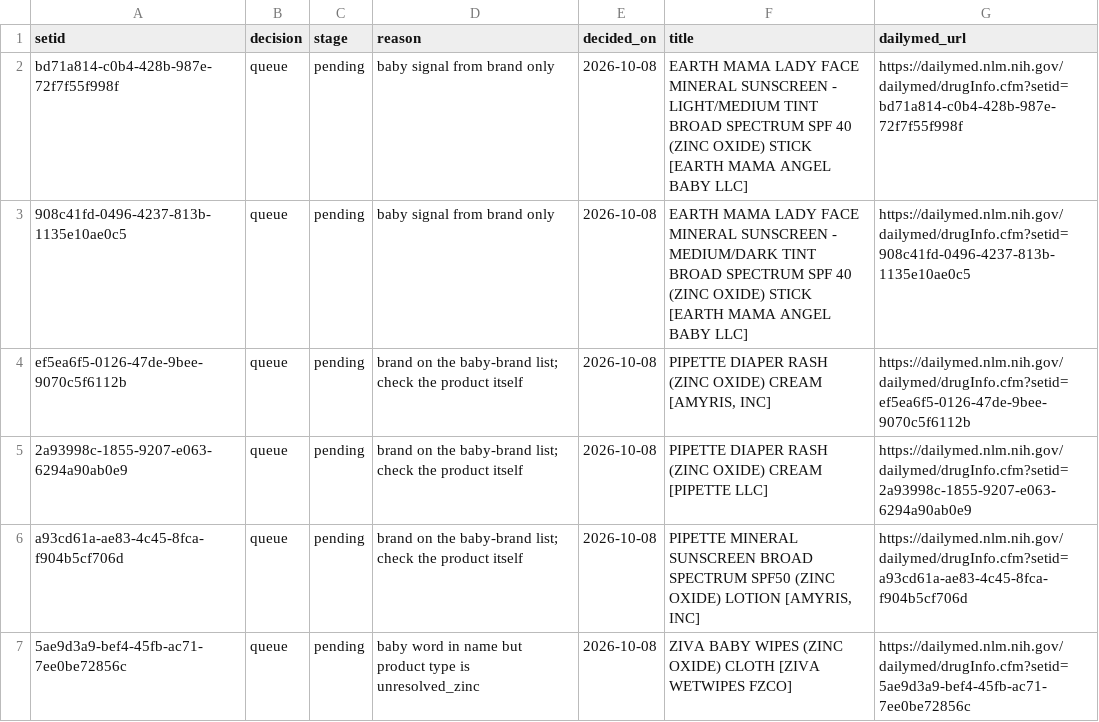
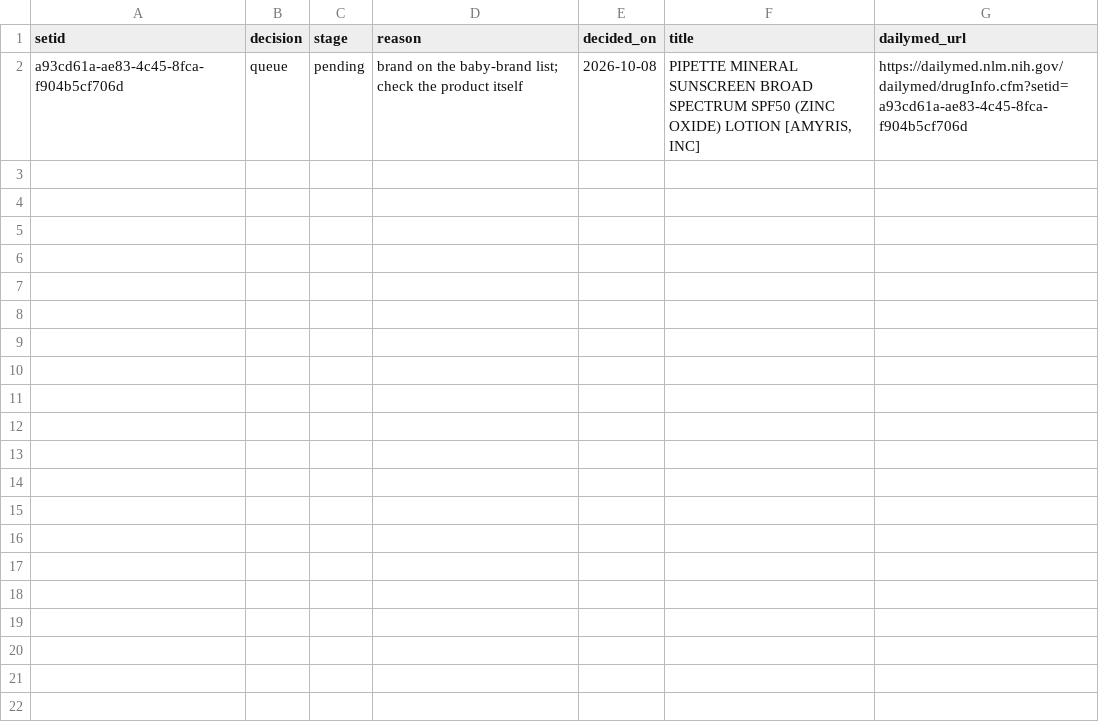
Before and after one commit to arwfamily/tinysafe-dailymed-scraper-v2, a CSV file: claims/baby_queue.csv, drawn as a sheet.

```diff
--- a/claims/baby_queue.csv
+++ b/claims/baby_queue.csv
@@ -1,7 +1,2 @@
 setid,decision,stage,reason,decided_on,title,dailymed_url
-bd71a814-c0b4-428b-987e-72f7f55f998f,queue,pending,baby signal from brand only,2026-10-08,EARTH MAMA LADY FACE MINERAL SUNSCREEN - LIGHT/MEDIUM TINT BROAD SPECTRUM SPF 40 (ZINC OXIDE) STICK [EARTH MAMA ANGEL BABY LLC],https://dailymed.nlm.nih.gov/dailymed/drugInfo.cfm?setid=bd71a814-c0b4-428b-987e-72f7f55f998f
-908c41fd-0496-4237-813b-1135e10ae0c5,queue,pending,baby signal from brand only,2026-10-08,EARTH MAMA LADY FACE MINERAL SUNSCREEN - MEDIUM/DARK TINT BROAD SPECTRUM SPF 40 (ZINC OXIDE) STICK [EARTH MAMA ANGEL BABY LLC],https://dailymed.nlm.nih.gov/dailymed/drugInfo.cfm?setid=908c41fd-0496-4237-813b-1135e10ae0c5
-ef5ea6f5-0126-47de-9bee-9070c5f6112b,queue,pending,brand on the baby-brand list; check the product itself,2026-10-08,"PIPETTE DIAPER RASH (ZINC OXIDE) CREAM [AMYRIS, INC]",https://dailymed.nlm.nih.gov/dailymed/drugInfo.cfm?setid=ef5ea6f5-0126-47de-9bee-9070c5f6112b
-2a93998c-1855-9207-e063-6294a90ab0e9,queue,pending,brand on the baby-brand list; check the product itself,2026-10-08,PIPETTE DIAPER RASH (ZINC OXIDE) CREAM [PIPETTE LLC],https://dailymed.nlm.nih.gov/dailymed/drugInfo.cfm?setid=2a93998c-1855-9207-e063-6294a90ab0e9
 a93cd61a-ae83-4c45-8fca-f904b5cf706d,queue,pending,brand on the baby-brand list; check the product itself,2026-10-08,"PIPETTE MINERAL SUNSCREEN BROAD SPECTRUM SPF50 (ZINC OXIDE) LOTION [AMYRIS, INC]",https://dailymed.nlm.nih.gov/dailymed/drugInfo.cfm?setid=a93cd61a-ae83-4c45-8fca-f904b5cf706d
-5ae9d3a9-bef4-45fb-ac71-7ee0be72856c,queue,pending,baby word in name but product type is unresolved_zinc,2026-10-08,ZIVA BABY WIPES (ZINC OXIDE) CLOTH [ZIVA WETWIPES FZCO],https://dailymed.nlm.nih.gov/dailymed/drugInfo.cfm?setid=5ae9d3a9-bef4-45fb-ac71-7ee0be72856c
```
Also changed, not shown: claims/baby_decisions.csv, 11 other files.
